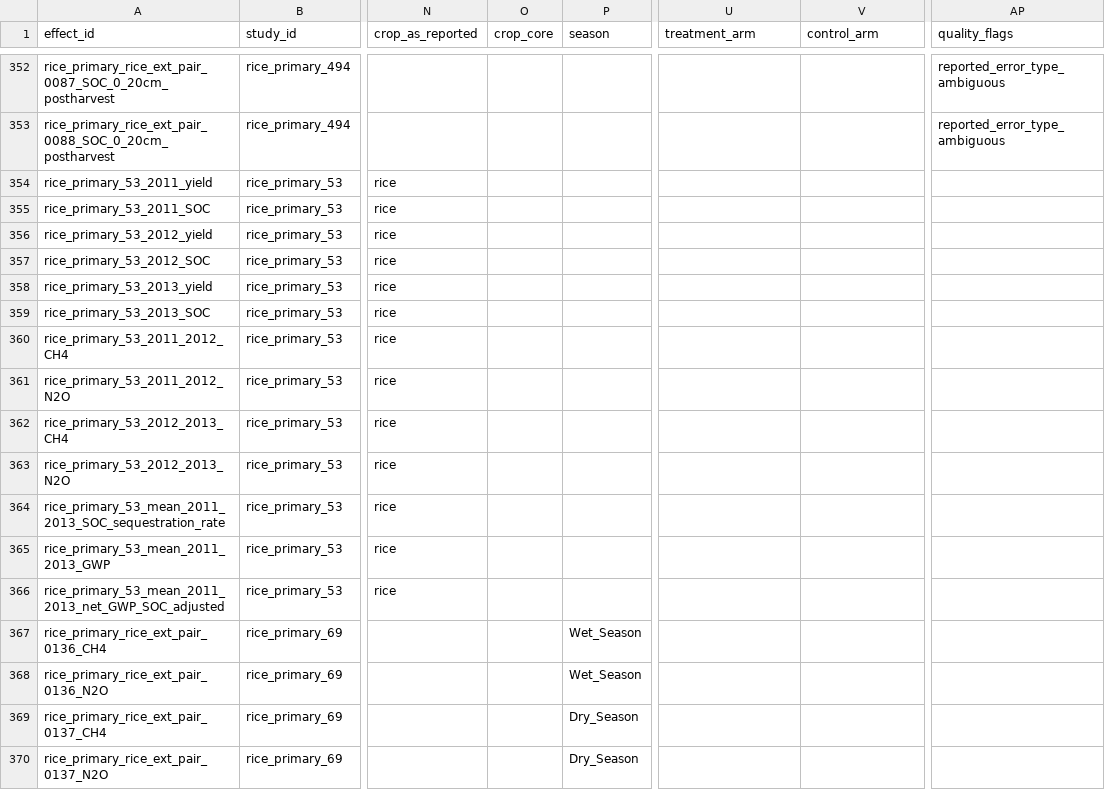
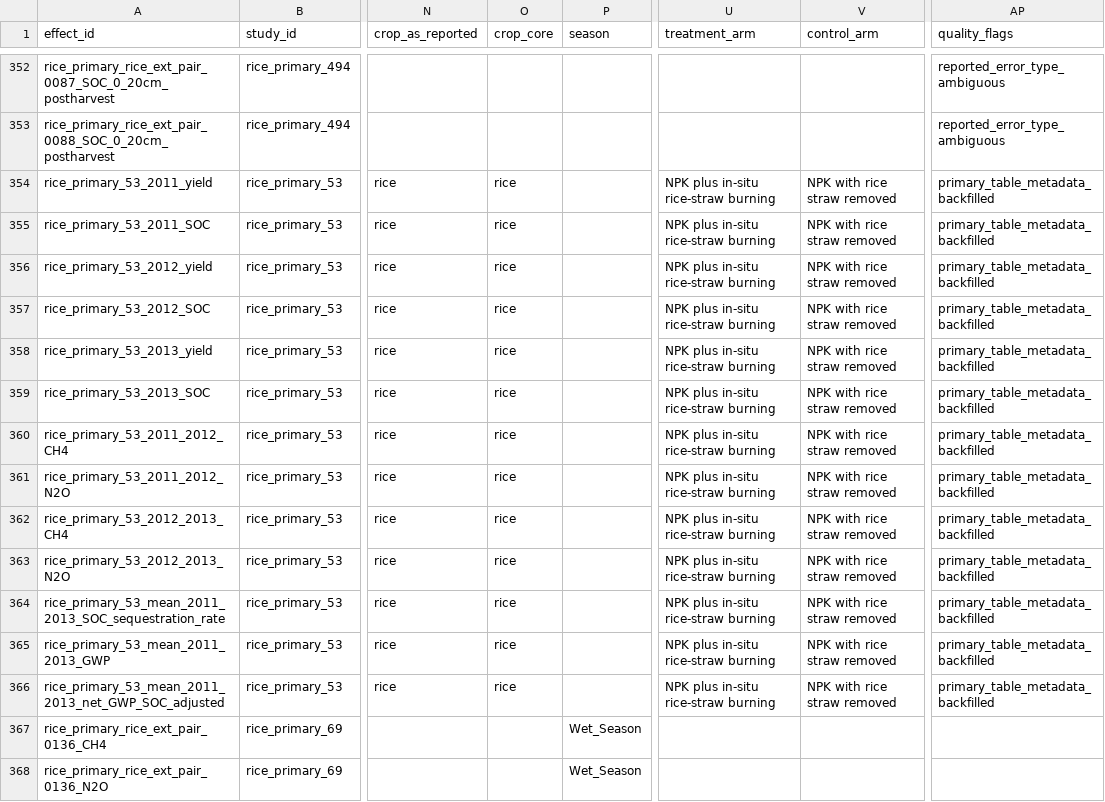
Before and after one commit to xrl621/global-crop-residue-evidence, a CSV file: literature/evidence_database.csv, drawn as a sheet; only a part is shown, gaps mark what is left out; the shorter side is filled out with more unchanged rows; the diff covers the shown part only; the diff names each change by its address in the sheet, - before the commit and + after, or states it on an @@ line.

Commit message:
Audit burning arm metadata and source uncertainty

```diff
--- a/literature/evidence_database.csv
+++ b/literature/evidence_database.csv
-O354:O366 (crop_core): (empty)
+O354:O366 (crop_core): rice
-U354:U366 (treatment_arm): (empty)
+U354:U366 (treatment_arm): NPK plus in-situ rice-straw burning
-V354:V366 (control_arm): (empty)
+V354:V366 (control_arm): NPK with rice straw removed
-AP354:AP366 (quality_flags): (empty)
+AP354:AP366 (quality_flags): primary_table_metadata_backfilled
```
Also changed, not shown: 110 edited cells elsewhere in this file, 7 other files.
